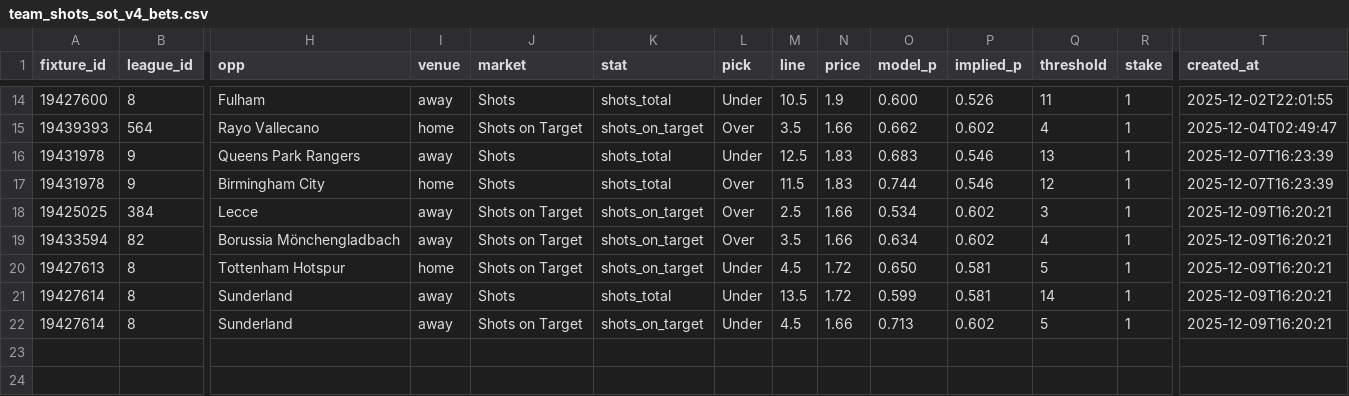
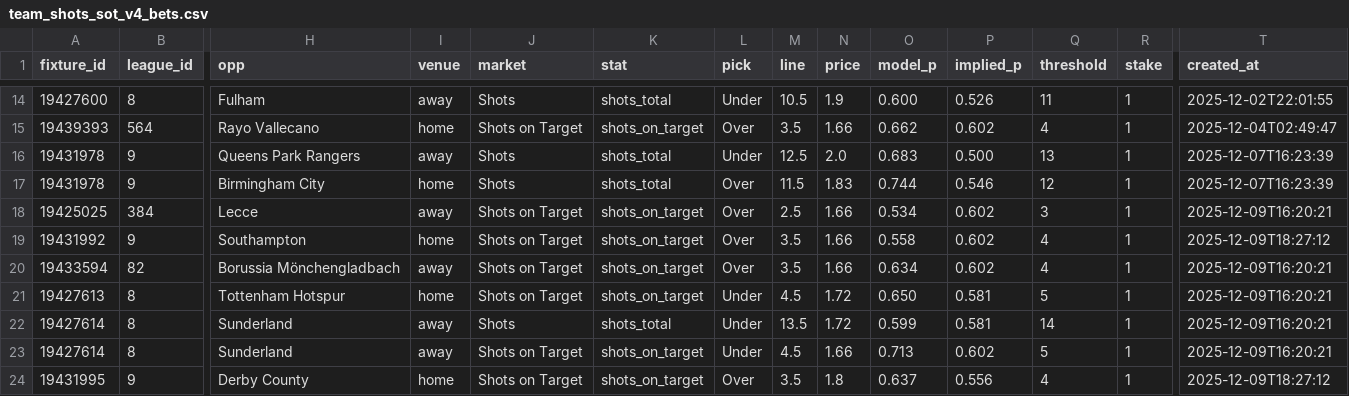
Before and after one commit to jackdoak17-cyber/Betting, a CSV file: data/value_bets/sheets/team_shots_sot_v4_bets.csv, drawn as a sheet; only a part is shown, gaps mark what is left out; rows hold the shown columns only; the diff names each change by its address in the sheet, - before the commit and + after, or states it on an @@ line.

```diff
--- a/data/value_bets/sheets/team_shots_sot_v4_bets.csv
+++ b/data/value_bets/sheets/team_shots_sot_v4_bets.csv
-N16 (price): 1.83
+N16 (price): 2.0
-P16 (implied_p): 0.546
+P16 (implied_p): 0.500
+row 19: 19431992 | 9 | Southampton | home | Shots on Target | shots_on_target | Over | 3.5 | 1.66 | 0.558 | 0.602 | 4 | 1 | 2025-12-09T18:27:12
+row 24: 19431995 | 9 | Derby County | home | Shots on Target | shots_on_target | Over | 3.5 | 1.8 | 0.637 | 0.556 | 4 | 1 | 2025-12-09T18:27:12
```
Also changed, not shown: 3 other files.
